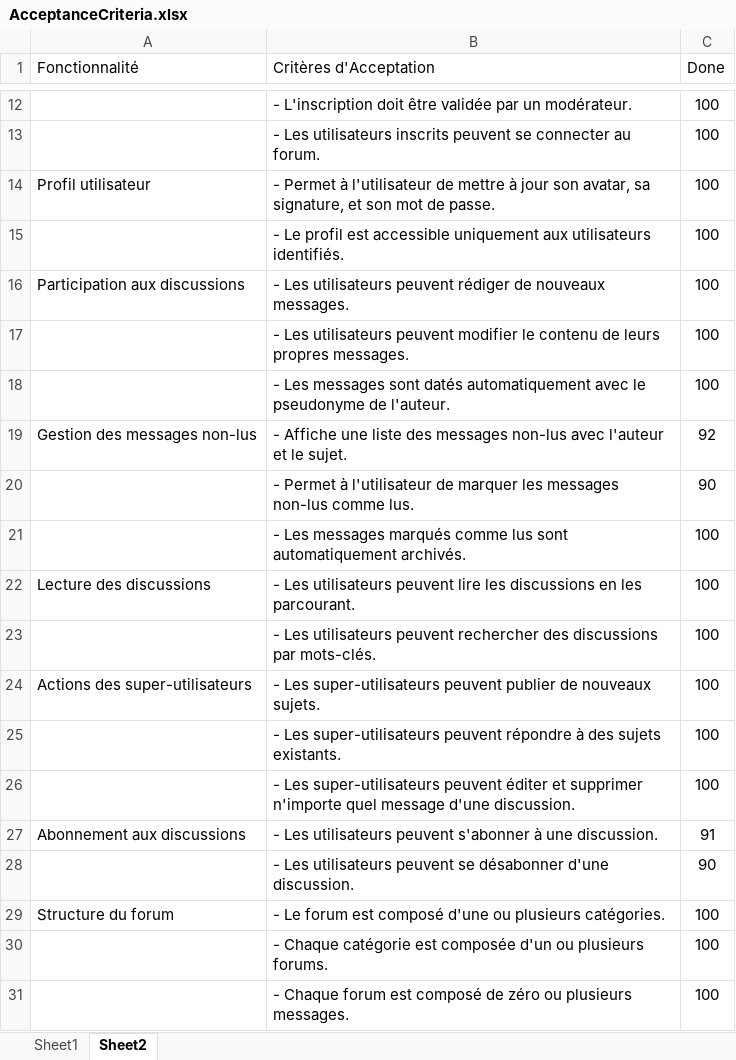
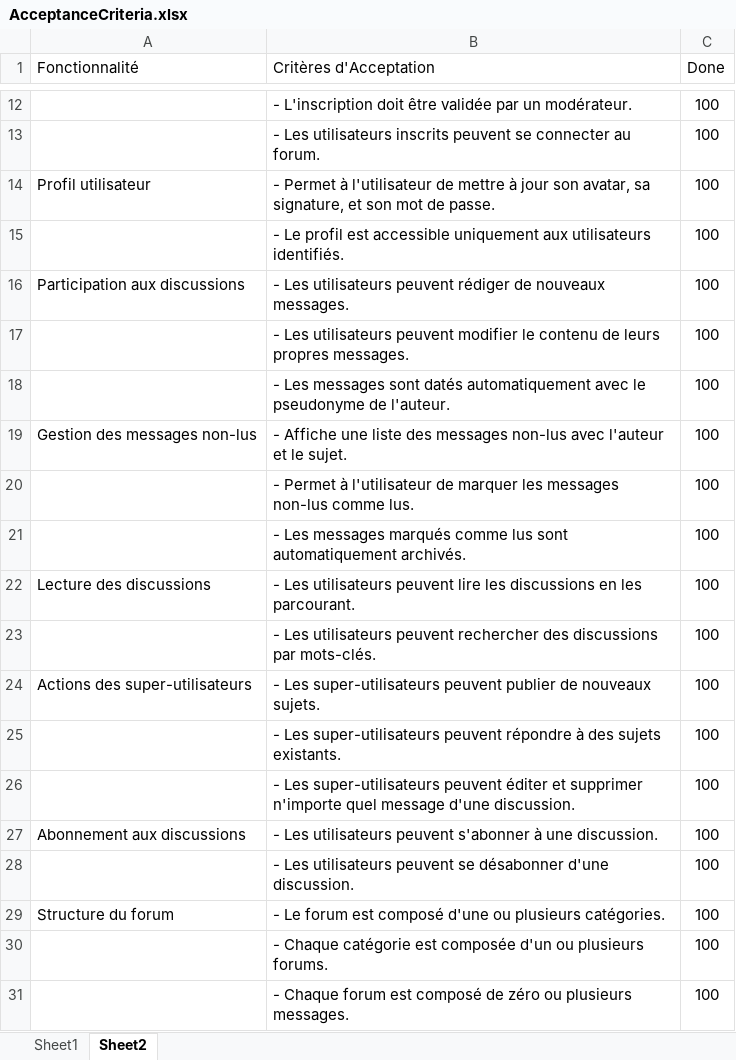
Before and after one commit to oma-king/CloudXForum, an Excel workbook: AcceptanceCriteria.xlsx, sheet Sheet2, drawn as a sheet; only a part is shown, gaps mark what is left out; values as stored, in another font and other column widths than the file's, no borders; conditional formats and table styles not drawn; the diff names each change by its address in the sheet, - before the commit and + after, or states it on an @@ line.

```diff
--- a/AcceptanceCriteria.xlsx (sheet Sheet2)
+++ b/AcceptanceCriteria.xlsx (sheet Sheet2)
-C19 (Done): 92
+C19 (Done): 100
-C20 (Done): 90
+C20 (Done): 100
-C27 (Done): 91
+C27 (Done): 100
-C28 (Done): 90
+C28 (Done): 100
```
Also changed, not shown: 56 other files.
